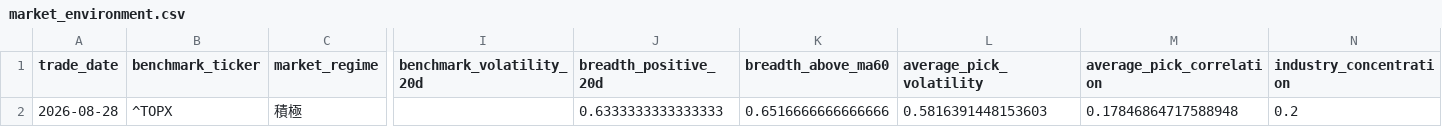
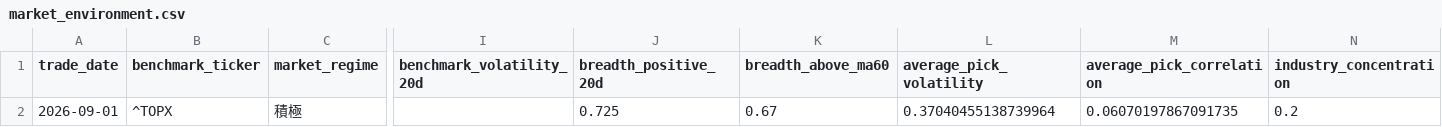
Before and after one commit to hzhipeng840-prog/jp100_momentum_system, a CSV file: data/processed/market_environment.csv, drawn as a sheet; only a part is shown, gaps mark what is left out; the diff names each change by its address in the sheet, - before the commit and + after, or states it on an @@ line.

```diff
--- a/data/processed/market_environment.csv
+++ b/data/processed/market_environment.csv
-A2 (trade_date): 2026-08-28
+A2 (trade_date): 2026-09-01
-J2 (breadth_positive_20d): 0.6333333333333333
+J2 (breadth_positive_20d): 0.725
-K2 (breadth_above_ma60): 0.6516666666666666
+K2 (breadth_above_ma60): 0.67
-L2 (average_pick_volatility): 0.5816391448153603
+L2 (average_pick_volatility): 0.37040455138739964
-M2 (average_pick_correlation): 0.17846864717588948
+M2 (average_pick_correlation): 0.06070197867091735
```
Also changed, not shown: data/history/daily_picks_history.csv, data/history/market_environment.csv, 51 other files.
